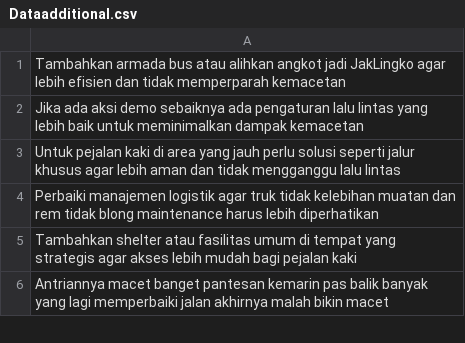
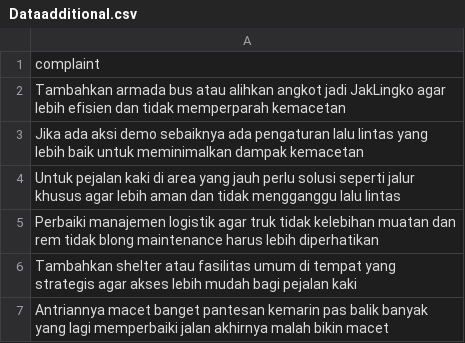
Before and after one commit to Gedor-Team/Gedor, a CSV file: ml/model/complaint_detection/Dataadditional.csv, drawn as a sheet; only a part is shown.

Commit message:
tidying up the model folder

```diff
--- a/ml/model/complaint_detection/Dataadditional.csv
+++ b/ml/model/complaint_detection/Dataadditional.csv
@@ -1 +1,2 @@
+complaint
 Tambahkan armada bus atau alihkan angkot jadi JakLingko agar lebih efisien dan tidak memperparah kemacetan
```
Also changed, not shown: 30 other files.
